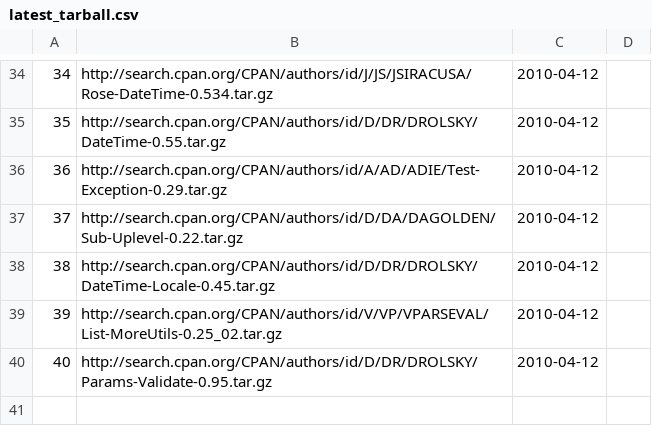
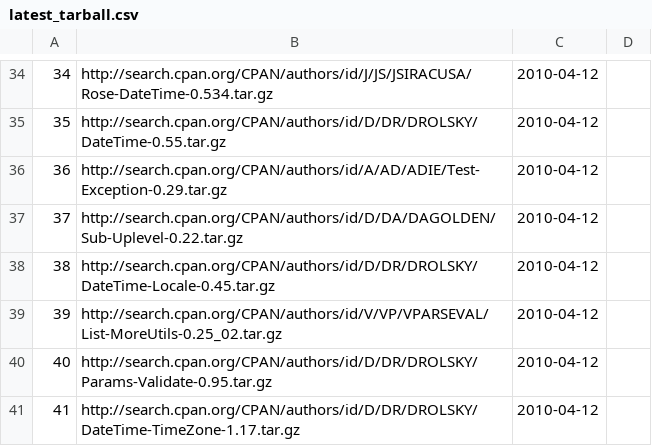
Before and after one commit to troywill/shilohSchema, a CSV file: 2010_spring/csv/latest_tarball.csv, drawn as a sheet; only a part is shown, gaps mark what is left out.

Commit message:
modified:   latest_tarball.csv

```diff
--- a/2010_spring/csv/latest_tarball.csv
+++ b/2010_spring/csv/latest_tarball.csv
@@ -40 +40,2 @@
 40,http://search.cpan.org/CPAN/authors/id/D/DR/DROLSKY/Params-Validate-0.95.tar.gz,2010-04-12
+41,http://search.cpan.org/CPAN/authors/id/D/DR/DROLSKY/DateTime-TimeZone-1.17.tar.gz,2010-04-12
```
Also changed, not shown: 2010_spring/csv/packages.csv, 2010_spring/csv/stowballs.csv, 4 other files.
